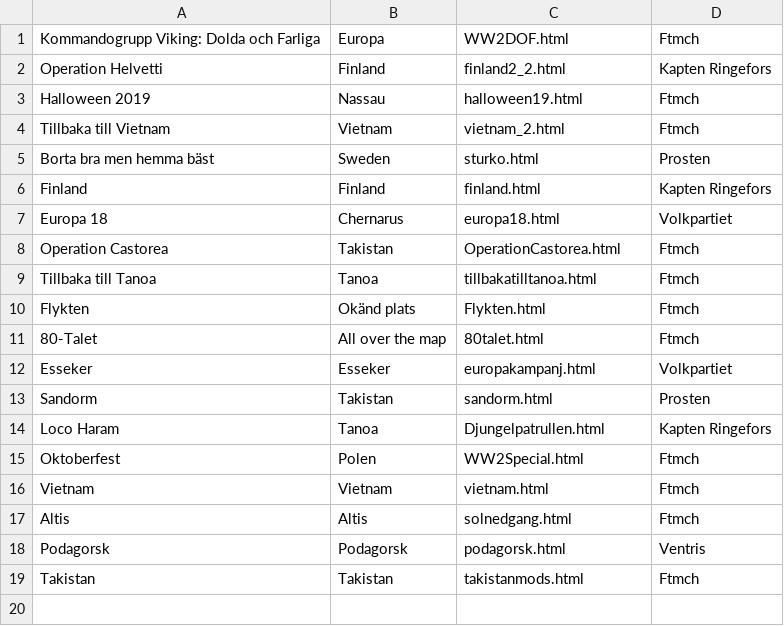
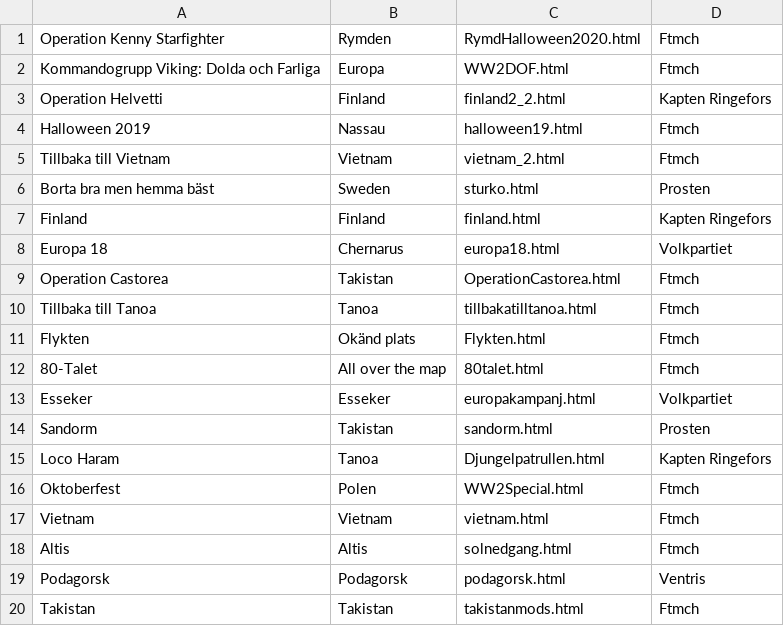
Before and after one commit to legionviking/web, a CSV file: mods/csv/previous.csv, drawn as a sheet; the diff names each change by its address in the sheet, - before the commit and + after, or states it on an @@ line.

```diff
--- a/mods/csv/previous.csv
+++ b/mods/csv/previous.csv
+row 1: Operation Kenny Starfighter | Rymden | RymdHalloween2020.html | Ftmch
```
Also changed, not shown: 4 other files.
